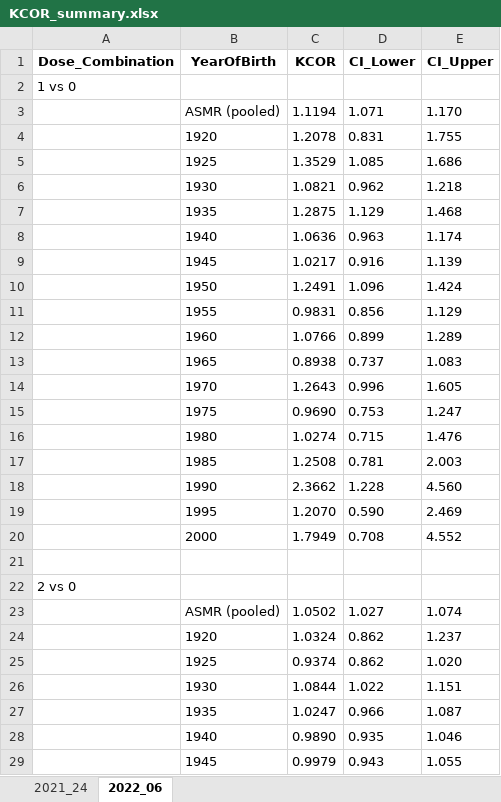
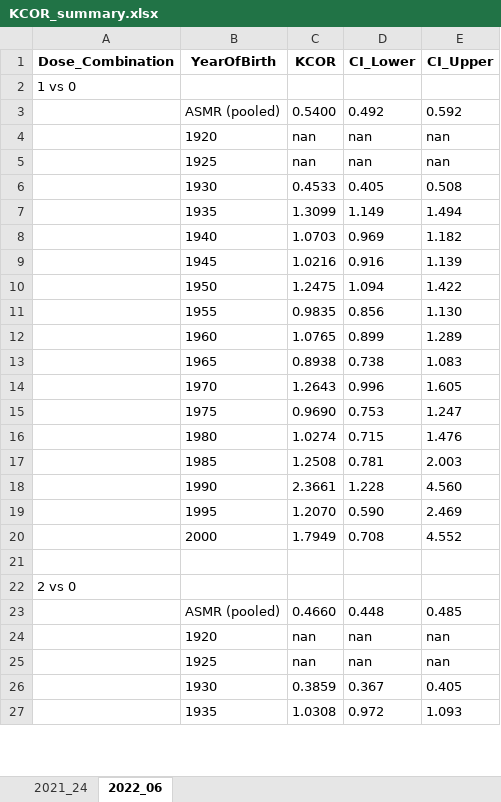
Before and after one commit to skirsch/KCOR, an Excel workbook: data/Czech/KCOR_summary.xlsx, sheet 2022_06, drawn as a sheet; only a part is shown; values as stored, in another font and other column widths than the file's, no borders; removed rows and columns are numbered as before the commit, all else as after; the diff covers the shown part only; the diff names each change by its address in the sheet, - before the commit and + after, or states it on an @@ line.

```diff
--- a/data/Czech/KCOR_summary.xlsx (sheet 2022_06)
+++ b/data/Czech/KCOR_summary.xlsx (sheet 2022_06)
-row 3:  | ASMR (pooled) | 1.1194 | 1.071 | 1.170
-row 4:  | 1920 | 1.2078 | 0.831 | 1.755
-row 5:  | 1925 | 1.3529 | 1.085 | 1.686
-row 6:  | 1930 | 1.0821 | 0.962 | 1.218
-row 7:  | 1935 | 1.2875 | 1.129 | 1.468
-row 8:  | 1940 | 1.0636 | 0.963 | 1.174
+row 3:  | ASMR (pooled) | 0.5400 | 0.492 | 0.592
+row 4:  | 1920 | nan | nan | nan
+row 5:  | 1925 | nan | nan | nan
+row 6:  | 1930 | 0.4533 | 0.405 | 0.508
+row 7:  | 1935 | 1.3099 | 1.149 | 1.494
+row 8:  | 1940 | 1.0703 | 0.969 | 1.182
-C9 (KCOR): 1.0217
+C9 (KCOR): 1.0216
-row 10:  | 1950 | 1.2491 | 1.096 | 1.424
-row 11:  | 1955 | 0.9831 | 0.856 | 1.129
+row 10:  | 1950 | 1.2475 | 1.094 | 1.422
+row 11:  | 1955 | 0.9835 | 0.856 | 1.130
-C12 (KCOR): 1.0766
+C12 (KCOR): 1.0765
-D13 (CI_Lower): 0.737
+D13 (CI_Lower): 0.738
-C18 (KCOR): 2.3662
+C18 (KCOR): 2.3661
-row 23:  | ASMR (pooled) | 1.0502 | 1.027 | 1.074
-row 24:  | 1920 | 1.0324 | 0.862 | 1.237
-row 25:  | 1925 | 0.9374 | 0.862 | 1.020
-row 26:  | 1930 | 1.0844 | 1.022 | 1.151
-row 27:  | 1935 | 1.0247 | 0.966 | 1.087
-row 28:  | 1940 | 0.9890 | 0.935 | 1.046
-row 29:  | 1945 | 0.9979 | 0.943 | 1.055
+row 23:  | ASMR (pooled) | 0.4660 | 0.448 | 0.485
+row 24:  | 1920 | nan | nan | nan
+row 25:  | 1925 | nan | nan | nan
+row 26:  | 1930 | 0.3859 | 0.367 | 0.405
+row 27:  | 1935 | 1.0308 | 0.972 | 1.093
```
Also changed, not shown: 23 added rows, 21 removed rows and 17 edited cells elsewhere in this sheet, sheet 2021_24, data/Czech/KCOR_CMR_validate.xlsx, 5 other files.
